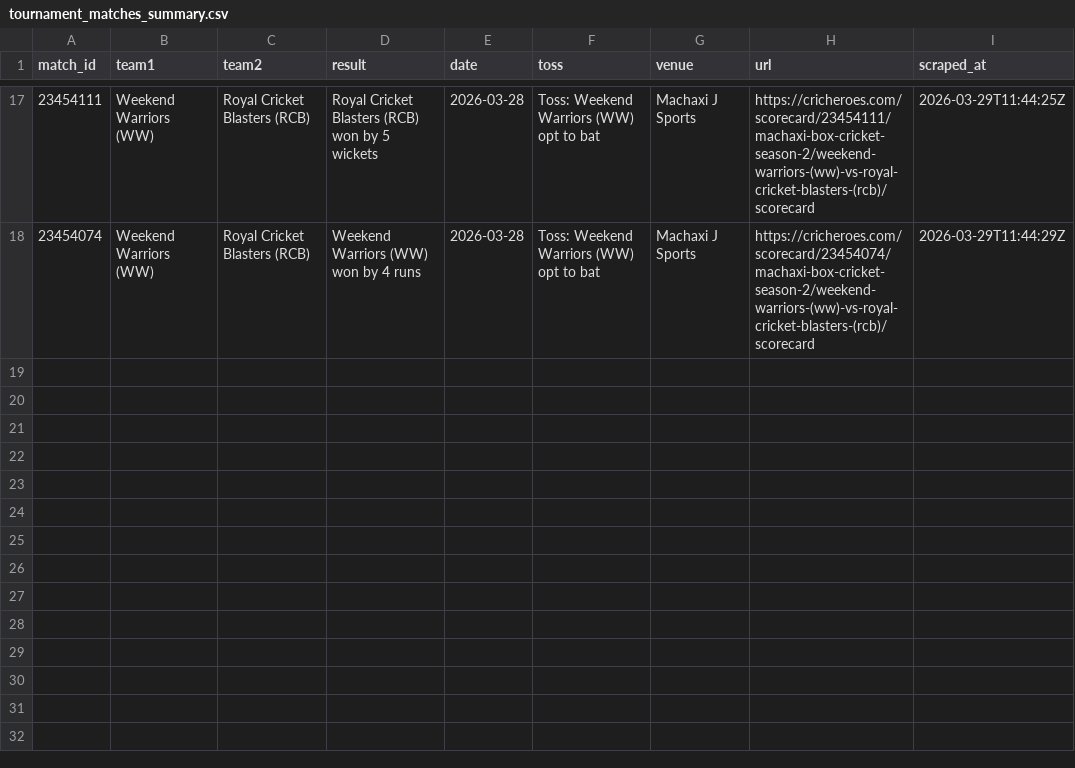
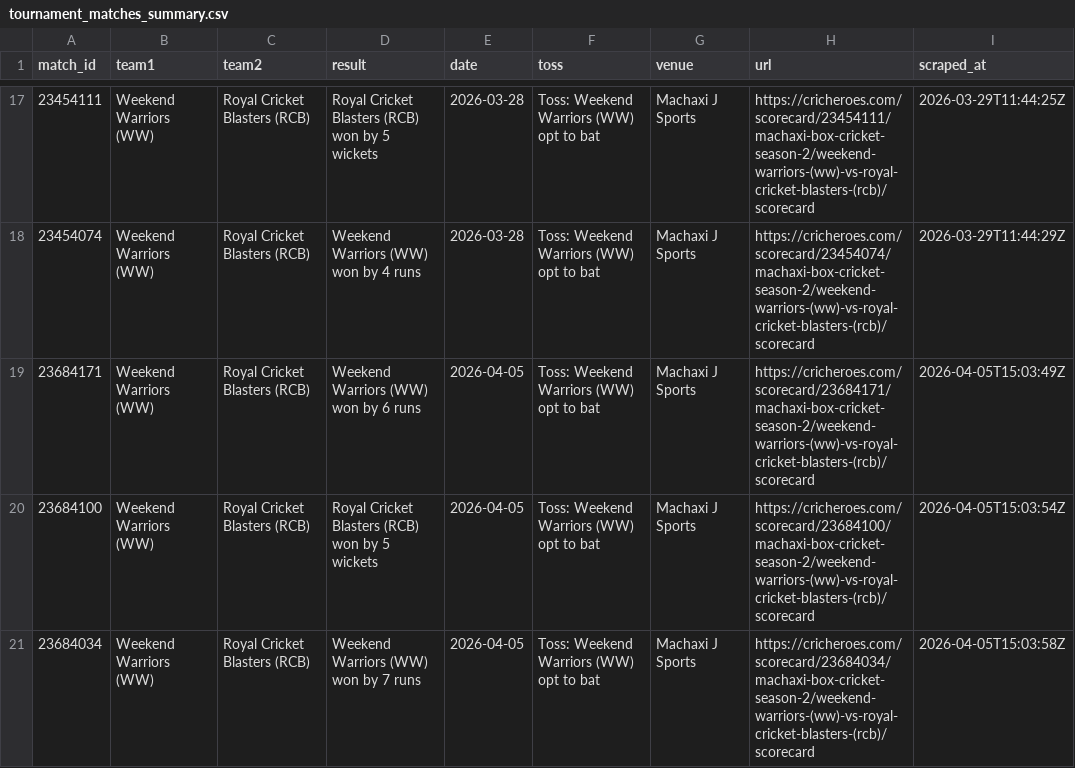
Before and after one commit to avr2222/machaxi-cricket, a CSV file: cricheroes_data/tournament_matches_summary.csv, drawn as a sheet; only a part is shown, gaps mark what is left out.

```diff
--- a/cricheroes_data/tournament_matches_summary.csv
+++ b/cricheroes_data/tournament_matches_summary.csv
@@ -18 +18,4 @@ match_id,team1,team2,result,date,toss,venue,url,scraped_at
 23454074,Weekend Warriors (WW),Royal Cricket Blasters (RCB),Weekend Warriors (WW) won by 4 runs,2026-03-28,Toss: Weekend Warriors (WW) opt to bat,Machaxi J Sports,https://cricheroes.com/scorecard/23454074/machaxi-box-cricket-season-2/weekend-warriors-(ww)-vs-royal-cricket-blasters-(rcb)/scorecard,2026-03-29T11:44:29Z
+23684171,Weekend Warriors (WW),Royal Cricket Blasters (RCB),Weekend Warriors (WW) won by 6 runs,2026-04-05,Toss: Weekend Warriors (WW) opt to bat,Machaxi J Sports,https://cricheroes.com/scorecard/23684171/machaxi-box-cricket-season-2/weekend-warriors-(ww)-vs-royal-cricket-blasters-(rcb)/scorecard,2026-04-05T15:03:49Z
+23684100,Weekend Warriors (WW),Royal Cricket Blasters (RCB),Royal Cricket Blasters (RCB) won by 5 wickets,2026-04-05,Toss: Weekend Warriors (WW) opt to bat,Machaxi J Sports,https://cricheroes.com/scorecard/23684100/machaxi-box-cricket-season-2/weekend-warriors-(ww)-vs-royal-cricket-blasters-(rcb)/scorecard,2026-04-05T15:03:54Z
+23684034,Weekend Warriors (WW),Royal Cricket Blasters (RCB),Weekend Warriors (WW) won by 7 runs,2026-04-05,Toss: Weekend Warriors (WW) opt to bat,Machaxi J Sports,https://cricheroes.com/scorecard/23684034/machaxi-box-cricket-season-2/weekend-warriors-(ww)-vs-royal-cricket-blasters-(rcb)/scorecard,2026-04-05T15:03:58Z
```
Also changed, not shown: cricheroes_data/tournament_all_batting.csv, cricheroes_data/tournament_all_bowling.csv, 12 other files.
